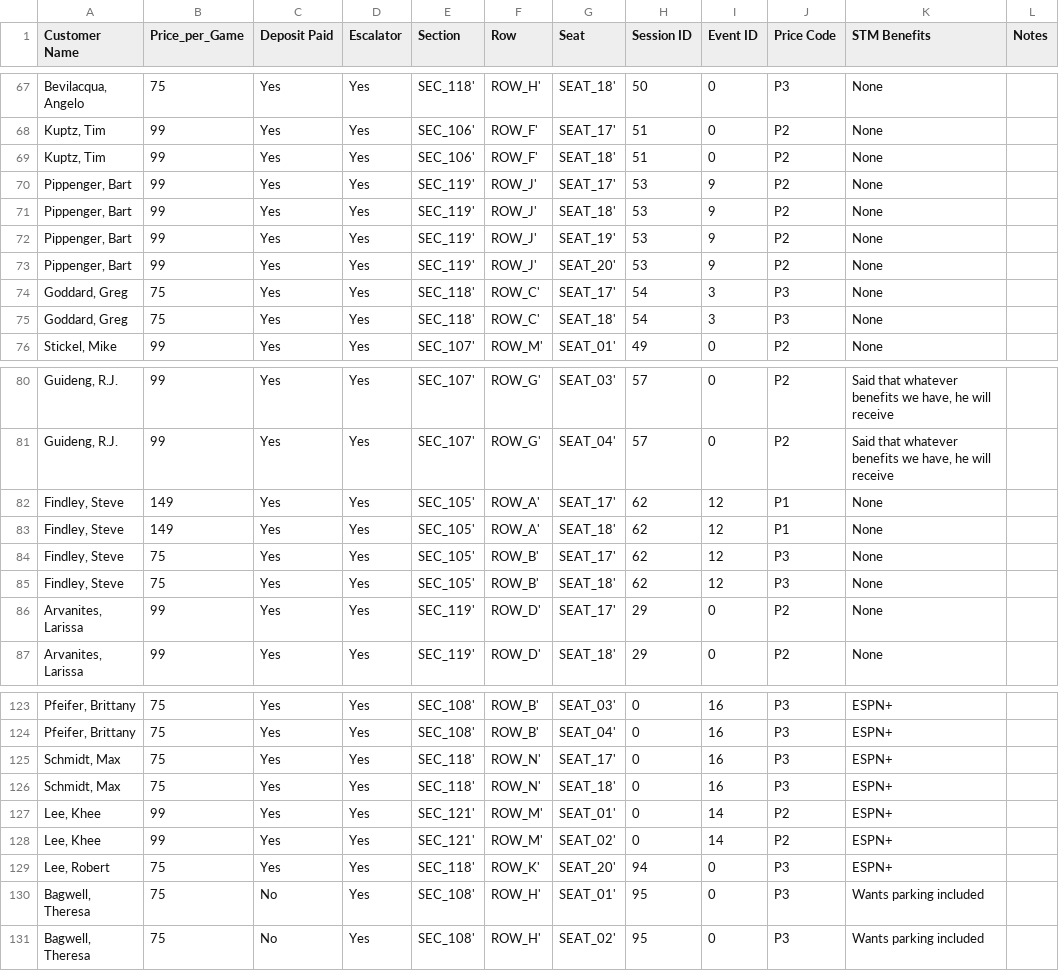
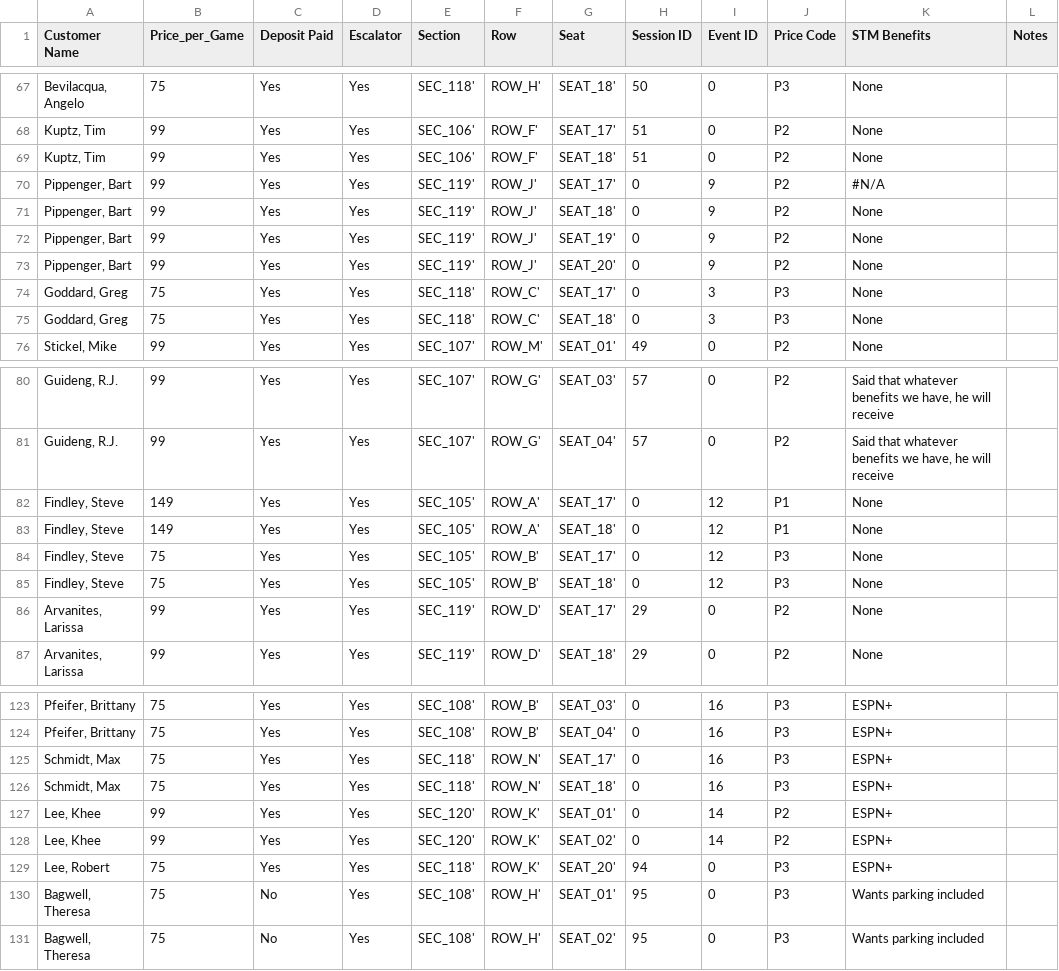
Before and after one commit to vegaslax/Sales, a CSV file: LVL STM Sales - Sales.csv, drawn as a sheet; only a part is shown, gaps mark what is left out.

Commit message:
Add files via upload

```diff
--- a/LVL STM Sales - Sales.csv
+++ b/LVL STM Sales - Sales.csv
@@ -69,8 +69,8 @@ Customer Name,Price_per_Game,Deposit Paid,Escalator,Section,Row,Seat,Session ID,
 "Kuptz, Tim",99,Yes,Yes,SEC_106',ROW_F',SEAT_18',51,0,P2,None,
-"Pippenger, Bart",99,Yes,Yes,SEC_119',ROW_J',SEAT_17',53,9,P2,None,
-"Pippenger, Bart",99,Yes,Yes,SEC_119',ROW_J',SEAT_18',53,9,P2,None,
-"Pippenger, Bart",99,Yes,Yes,SEC_119',ROW_J',SEAT_19',53,9,P2,None,
-"Pippenger, Bart",99,Yes,Yes,SEC_119',ROW_J',SEAT_20',53,9,P2,None,
-"Goddard, Greg",75,Yes,Yes,SEC_118',ROW_C',SEAT_17',54,3,P3,None,
-"Goddard, Greg",75,Yes,Yes,SEC_118',ROW_C',SEAT_18',54,3,P3,None,
+"Pippenger, Bart",99,Yes,Yes,SEC_119',ROW_J',SEAT_17',0,9,P2,#N/A,
+"Pippenger, Bart",99,Yes,Yes,SEC_119',ROW_J',SEAT_18',0,9,P2,None,
+"Pippenger, Bart",99,Yes,Yes,SEC_119',ROW_J',SEAT_19',0,9,P2,None,
+"Pippenger, Bart",99,Yes,Yes,SEC_119',ROW_J',SEAT_20',0,9,P2,None,
+"Goddard, Greg",75,Yes,Yes,SEC_118',ROW_C',SEAT_17',0,3,P3,None,
+"Goddard, Greg",75,Yes,Yes,SEC_118',ROW_C',SEAT_18',0,3,P3,None,
 "Stickel, Mike",99,Yes,Yes,SEC_107',ROW_M',SEAT_01',49,0,P2,None,
@@ -81,6 +81,6 @@ Customer Name,Price_per_Game,Deposit Paid,Escalator,Section,Row,Seat,Session ID,
 "Guideng, R.J.",99,Yes,Yes,SEC_107',ROW_G',SEAT_04',57,0,P2,"Said that whatever benefits we have, he will receive",
-"Findley, Steve",149,Yes,Yes,SEC_105',ROW_A',SEAT_17',62,12,P1,None,
-"Findley, Steve",149,Yes,Yes,SEC_105',ROW_A',SEAT_18',62,12,P1,None,
-"Findley, Steve",75,Yes,Yes,SEC_105',ROW_B',SEAT_17',62,12,P3,None,
-"Findley, Steve",75,Yes,Yes,SEC_105',ROW_B',SEAT_18',62,12,P3,None,
+"Findley, Steve",149,Yes,Yes,SEC_105',ROW_A',SEAT_17',0,12,P1,None,
+"Findley, Steve",149,Yes,Yes,SEC_105',ROW_A',SEAT_18',0,12,P1,None,
+"Findley, Steve",75,Yes,Yes,SEC_105',ROW_B',SEAT_17',0,12,P3,None,
+"Findley, Steve",75,Yes,Yes,SEC_105',ROW_B',SEAT_18',0,12,P3,None,
 "Arvanites, Larissa",99,Yes,Yes,SEC_119',ROW_D',SEAT_17',29,0,P2,None,
@@ -126,4 +126,4 @@ Customer Name,Price_per_Game,Deposit Paid,Escalator,Section,Row,Seat,Session ID,
 "Schmidt, Max",75,Yes,Yes,SEC_118',ROW_N',SEAT_18',0,16,P3,ESPN+,
-"Lee, Khee",99,Yes,Yes,SEC_121',ROW_M',SEAT_01',0,14,P2,ESPN+,
-"Lee, Khee",99,Yes,Yes,SEC_121',ROW_M',SEAT_02',0,14,P2,ESPN+,
+"Lee, Khee",99,Yes,Yes,SEC_120',ROW_K',SEAT_01',0,14,P2,ESPN+,
+"Lee, Khee",99,Yes,Yes,SEC_120',ROW_K',SEAT_02',0,14,P2,ESPN+,
 "Lee, Robert",75,Yes,Yes,SEC_118',ROW_K',SEAT_20',94,0,P3,ESPN+,
```
